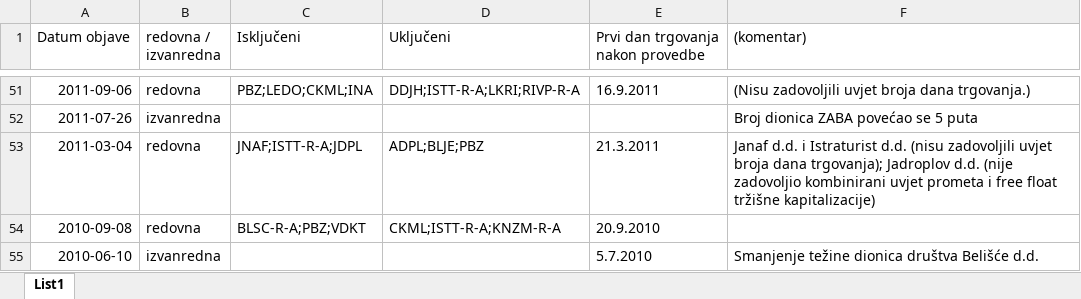
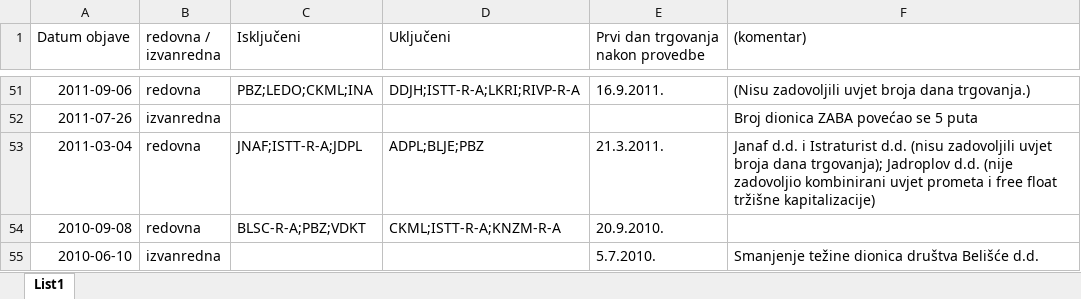
Before and after one commit to abi-azan/Projekt-R, an Excel workbook: data.xlsx, sheet List1, drawn as a sheet; only a part is shown, gaps mark what is left out; values as stored, in another font and other column widths than the file's, no borders; table styles not drawn; the diff covers the shown part only; the diff names each change by its address in the sheet, - before the commit and + after, or states it on an @@ line.

```diff
--- a/data.xlsx (sheet List1)
+++ b/data.xlsx (sheet List1)
-E51: 16.9.2011
+E51: 16.9.2011.
-E53: 21.3.2011
+E53: 21.3.2011.
-E54: 20.9.2010
+E54: 20.9.2010.
-E55: 5.7.2010
+E55: 5.7.2010.
```
Also changed, not shown: 26 edited cells elsewhere in this sheet, 5 other files.
